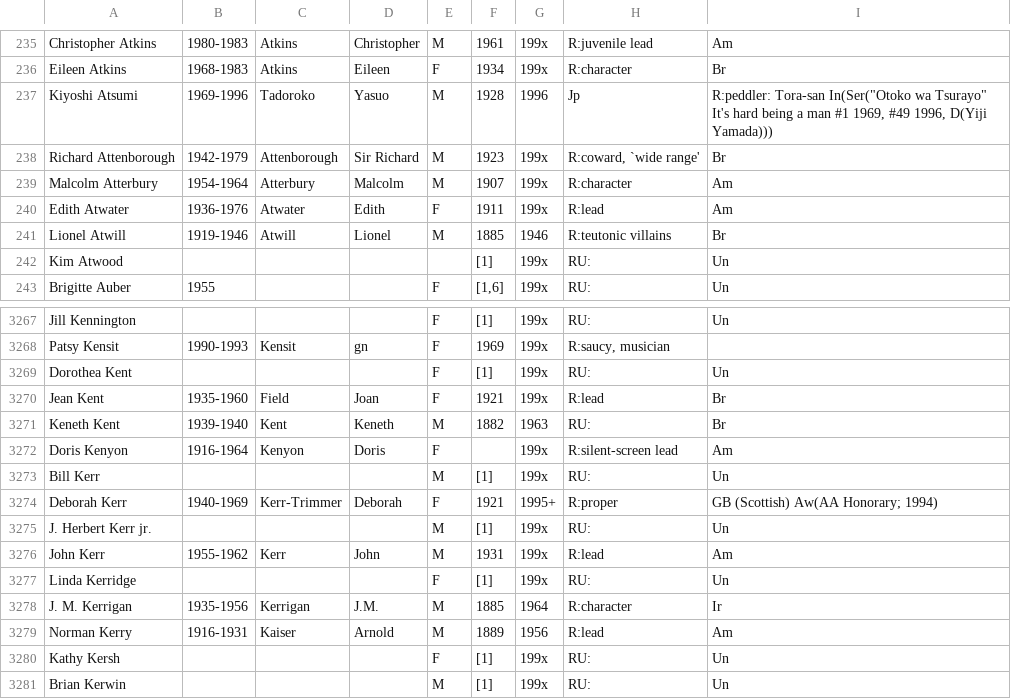
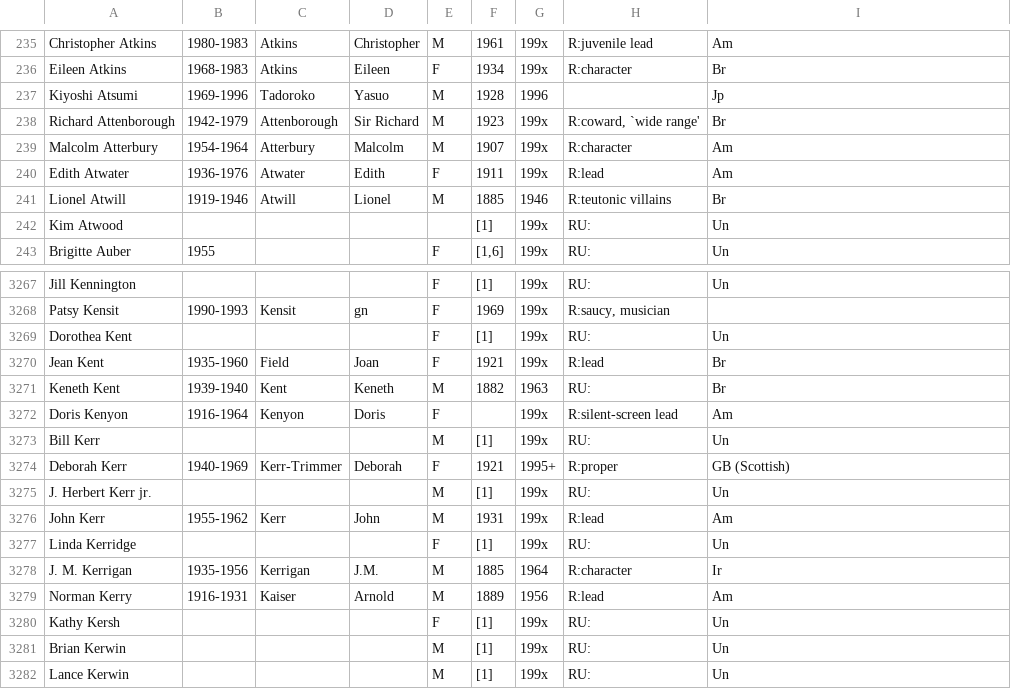
Before and after one commit to cernoch/movies, a CSV file: data/actors.csv, drawn as a sheet; only a part is shown, gaps mark what is left out; the shorter side is filled out with more unchanged rows.

Commit message:
Better way of padding CSV data to columns

```diff
--- a/data/actors.csv
+++ b/data/actors.csv
@@ -236,3 +236,3 @@
 "Eileen Atkins";"1968-1983";"Atkins";"Eileen";"F";"1934";"199x";"R:character";"Br"
-"Kiyoshi Atsumi";"1969-1996";"Tadoroko";"Yasuo";"M";"1928";"1996";"Jp";"R:peddler: Tora-san In(Ser(""Otoko wa Tsurayo"" It's hard being a man #1 1969, #49 1996, D(Yiji Yamada)))"
+"Kiyoshi Atsumi";"1969-1996";"Tadoroko";"Yasuo";"M";"1928";"1996";"";"Jp"
 "Richard Attenborough";"1942-1979";"Attenborough";"Sir Richard";"M";"1923";"199x";"R:coward, `wide range'";"Br"
@@ -3273,3 +3273,3 @@
 "Bill Kerr";"";"";"";"M";"[1]";"199x";"RU:";"Un"
-"Deborah Kerr";"1940-1969";"Kerr-Trimmer";"Deborah";"F";"1921";"1995+";"R:proper";"GB (Scottish) Aw(AA Honorary; 1994)"
+"Deborah Kerr";"1940-1969";"Kerr-Trimmer";"Deborah";"F";"1921";"1995+";"R:proper";"GB (Scottish)"
 "J. Herbert Kerr jr.";"";"";"";"M";"[1]";"199x";"RU:";"Un"
```
Also changed, not shown: data/synonyms.csv, 2 other files.
